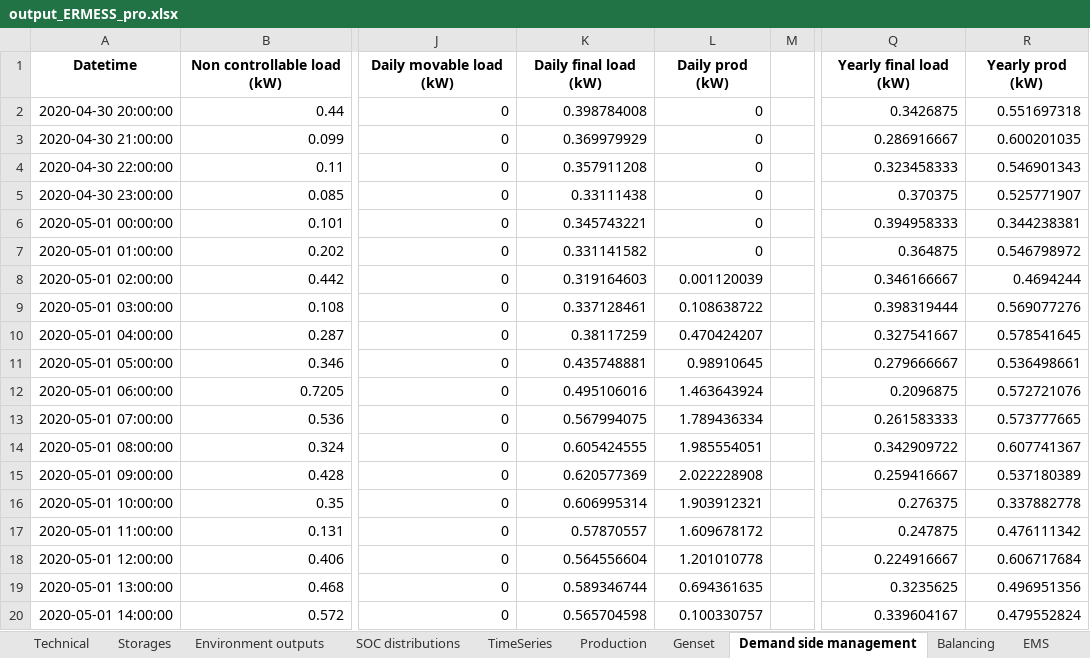
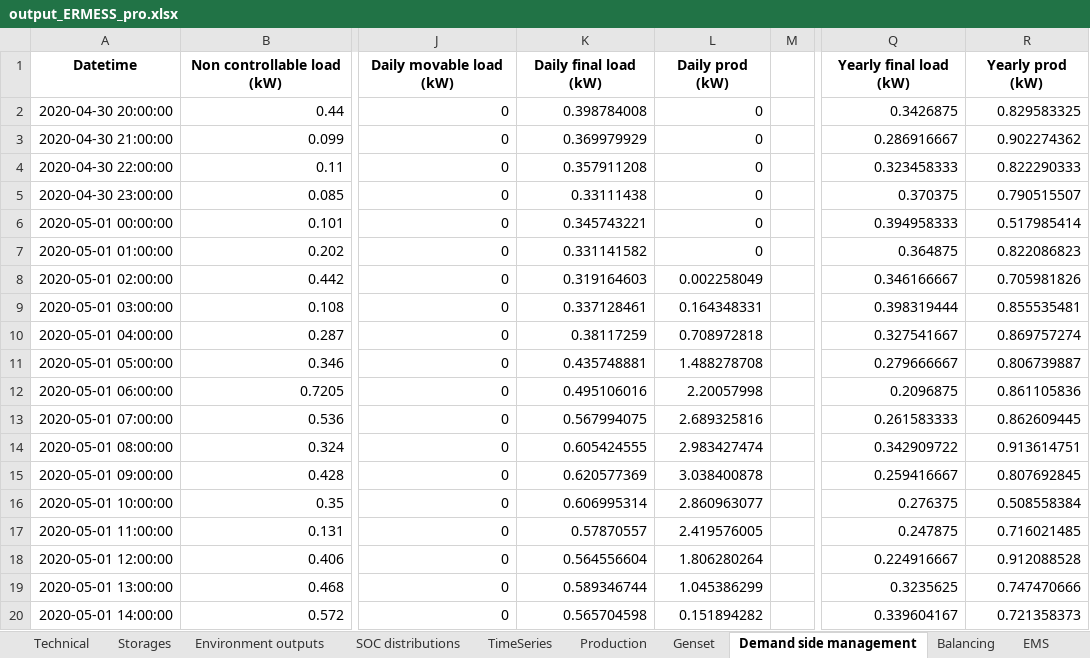
Before and after one commit to Laboratoire-Piment/ERMESS, an Excel workbook: output_ERMESS_pro.xlsx, sheet Demand side management, drawn as a sheet; only a part is shown, gaps mark what is left out; values as stored, in another font and other column widths than the file's, no borders; charts and pictures not drawn; the diff covers the shown part only; the diff names each change by its address in the sheet, - before the commit and + after, or states it on an @@ line.

```diff
--- a/output_ERMESS_pro.xlsx (sheet Demand side management)
+++ b/output_ERMESS_pro.xlsx (sheet Demand side management)
-R2: 0.551697318
+R2: 0.829583325
-R3: 0.600201035
+R3: 0.902274362
-R4: 0.546901343
+R4: 0.822290333
-R5: 0.525771907
+R5: 0.790515507
-R6: 0.344238381
+R6: 0.517985414
-R7: 0.546798972
+R7: 0.822086823
-L8: 0.001120039
+L8: 0.002258049
-R8: 0.4694244
+R8: 0.705981826
-L9: 0.108638722
+L9: 0.164348331
-R9: 0.569077276
+R9: 0.855535481
-L10: 0.470424207
+L10: 0.708972818
-R10: 0.578541645
+R10: 0.869757274
-L11: 0.98910645
+L11: 1.488278708
-R11: 0.536498661
+R11: 0.806739887
-L12: 1.463643924
+L12: 2.20057998
-R12: 0.572721076
+R12: 0.861105836
-L13: 1.789436334
+L13: 2.689325816
-R13: 0.573777665
+R13: 0.862609445
-L14: 1.985554051
+L14: 2.983427474
-R14: 0.607741367
+R14: 0.913614751
-L15: 2.022228908
+L15: 3.038400878
-R15: 0.537180389
+R15: 0.807692845
-L16: 1.903912321
+L16: 2.860963077
-R16: 0.337882778
+R16: 0.508558384
-L17: 1.609678172
+L17: 2.419576005
-R17: 0.476111342
+R17: 0.716021485
-L18: 1.201010778
+L18: 1.806280264
-R18: 0.606717684
+R18: 0.912088528
-L19: 0.694361635
+L19: 1.045386299
-R19: 0.496951356
+R19: 0.747470666
-L20: 0.100330757
+L20: 0.151894282
-R20: 0.479552824
+R20: 0.721358373
```
Also changed, not shown: 347 edited cells elsewhere in this sheet, sheet TimeSeries, sheet Balancing, sheet EMS, sheet Flows, sheet Global dispatching, sheet Financial outputs, 6 more sheets, charts or pictures, 14 other files.
